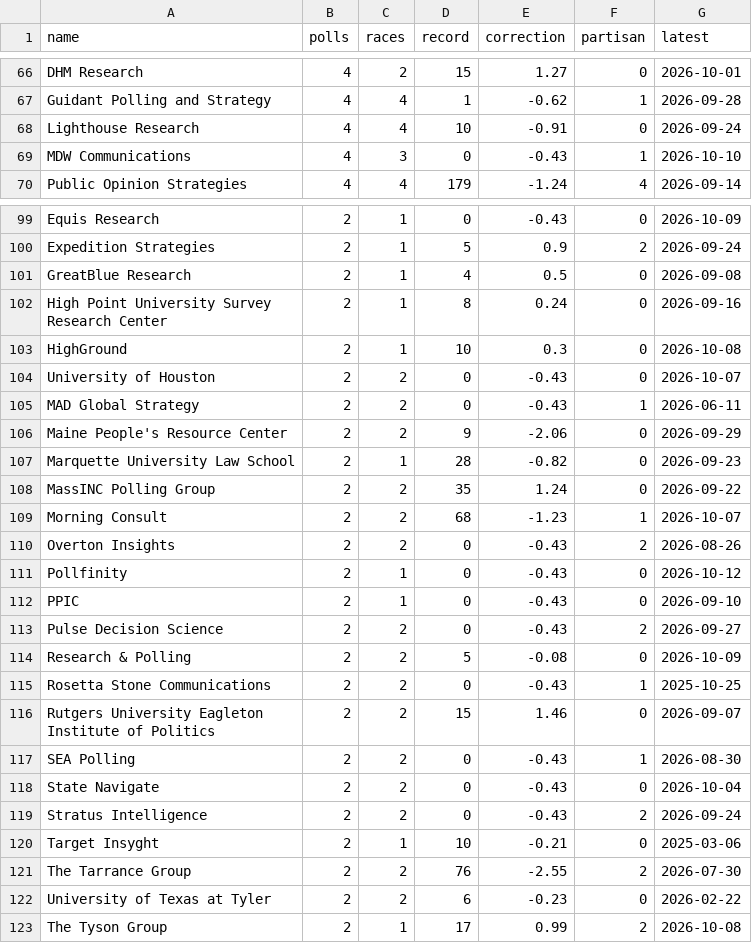
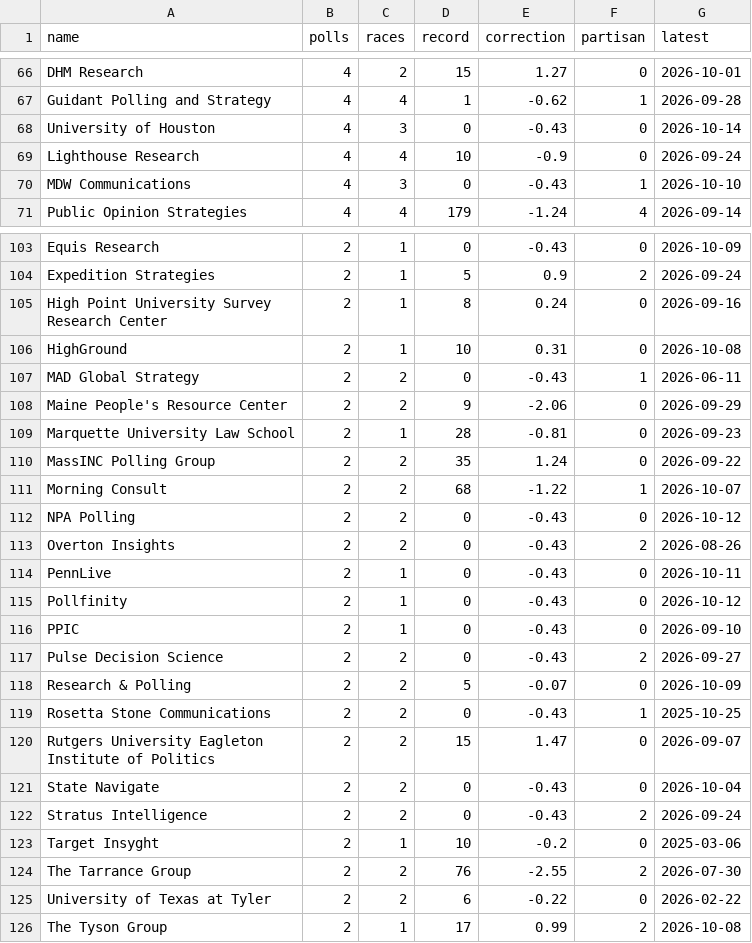
Before and after one commit to kurtawirth/whoshowsup, a CSV file: site/src/data/downloads/pollster_adjustments.csv, drawn as a sheet; only a part is shown, gaps mark what is left out; the diff covers the shown part only.

```diff
--- a/site/src/data/downloads/pollster_adjustments.csv
+++ b/site/src/data/downloads/pollster_adjustments.csv
@@ -67,3 +67,4 @@ DHM Research,4,2,15,1.27,0,2026-10-01
 Guidant Polling and Strategy,4,4,1,-0.62,1,2026-09-28
-Lighthouse Research,4,4,10,-0.91,0,2026-09-24
+University of Houston,4,3,0,-0.43,0,2026-10-14
+Lighthouse Research,4,4,10,-0.9,0,2026-09-24
 MDW Communications,4,3,0,-0.43,1,2026-10-10
@@ -100,12 +104,12 @@ Equis Research,2,1,0,-0.43,0,2026-10-09
 Expedition Strategies,2,1,5,0.9,2,2026-09-24
-GreatBlue Research,2,1,4,0.5,0,2026-09-08
 High Point University Survey Research Center,2,1,8,0.24,0,2026-09-16
-HighGround,2,1,10,0.3,0,2026-10-08
-University of Houston,2,2,0,-0.43,0,2026-10-07
+HighGround,2,1,10,0.31,0,2026-10-08
 MAD Global Strategy,2,2,0,-0.43,1,2026-06-11
 Maine People's Resource Center,2,2,9,-2.06,0,2026-09-29
-Marquette University Law School,2,1,28,-0.82,0,2026-09-23
+Marquette University Law School,2,1,28,-0.81,0,2026-09-23
 MassINC Polling Group,2,2,35,1.24,0,2026-09-22
-Morning Consult,2,2,68,-1.23,1,2026-10-07
+Morning Consult,2,2,68,-1.22,1,2026-10-07
+NPA Polling,2,2,0,-0.43,0,2026-10-12
 Overton Insights,2,2,0,-0.43,2,2026-08-26
+PennLive,2,1,0,-0.43,0,2026-10-11
 Pollfinity,2,1,0,-0.43,0,2026-10-12
@@ -113,11 +117,10 @@ PPIC,2,1,0,-0.43,0,2026-09-10
 Pulse Decision Science,2,2,0,-0.43,2,2026-09-27
-Research & Polling,2,2,5,-0.08,0,2026-10-09
+Research & Polling,2,2,5,-0.07,0,2026-10-09
 Rosetta Stone Communications,2,2,0,-0.43,1,2025-10-25
-Rutgers University Eagleton Institute of Politics,2,2,15,1.46,0,2026-09-07
-SEA Polling,2,2,0,-0.43,1,2026-08-30
+Rutgers University Eagleton Institute of Politics,2,2,15,1.47,0,2026-09-07
 State Navigate,2,2,0,-0.43,0,2026-10-04
 Stratus Intelligence,2,2,0,-0.43,2,2026-09-24
-Target Insyght,2,1,10,-0.21,0,2025-03-06
+Target Insyght,2,1,10,-0.2,0,2025-03-06
 The Tarrance Group,2,2,76,-2.55,2,2026-07-30
-University of Texas at Tyler,2,2,6,-0.23,0,2026-02-22
+University of Texas at Tyler,2,2,6,-0.22,0,2026-02-22
 The Tyson Group,2,1,17,0.99,2,2026-10-08
```
Also changed, not shown: 8 added rows, 5 removed rows and 28 edited cells elsewhere in this file, data/processed/early_vote.csv, data/processed/polls_2026_approval.csv, 43 other files.
